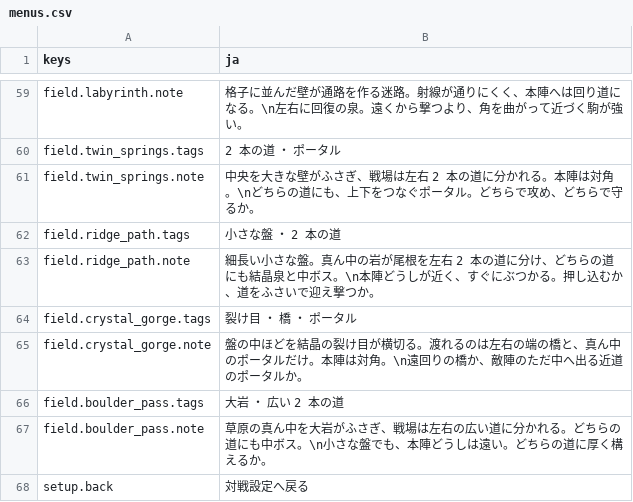
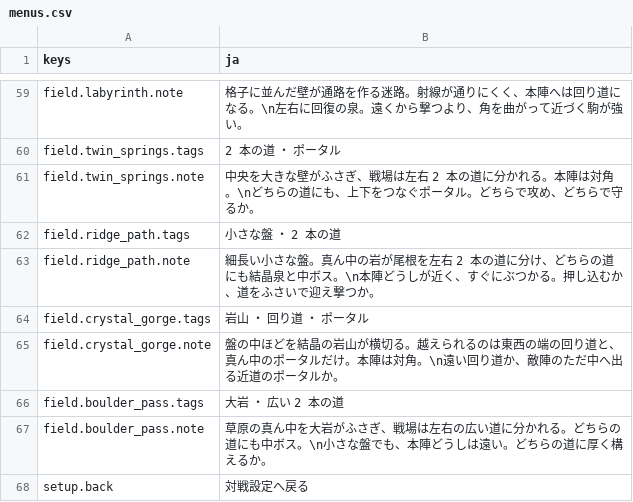
Before and after one commit to mattyan1053/pj-legion, a CSV file: game/text/menus.csv, drawn as a sheet; only a part is shown, gaps mark what is left out.

```diff
--- a/game/text/menus.csv
+++ b/game/text/menus.csv
@@ -63,4 +63,4 @@ field.ridge_path.tags,小さな盤 ・ 2 本の道
 field.ridge_path.note,細長い小さな盤。真ん中の岩が尾根を左右 2 本の道に分け、どちらの道にも結晶泉と中ボス。\n本陣どうしが近く、すぐにぶつかる。押し込むか、道をふさいで迎え撃つか。
-field.crystal_gorge.tags,裂け目 ・ 橋 ・ ポータル
-field.crystal_gorge.note,盤の中ほどを結晶の裂け目が横切る。渡れるのは左右の端の橋と、真ん中のポータルだけ。本陣は対角。\n遠回りの橋か、敵陣のただ中へ出る近道のポータルか。
+field.crystal_gorge.tags,岩山 ・ 回り道 ・ ポータル
+field.crystal_gorge.note,盤の中ほどを結晶の岩山が横切る。越えられるのは東西の端の回り道と、真ん中のポータルだけ。本陣は対角。\n遠い回り道か、敵陣のただ中へ出る近道のポータルか。
 field.boulder_pass.tags,大岩 ・ 広い 2 本の道
```
Also changed, not shown: 25 other files.
